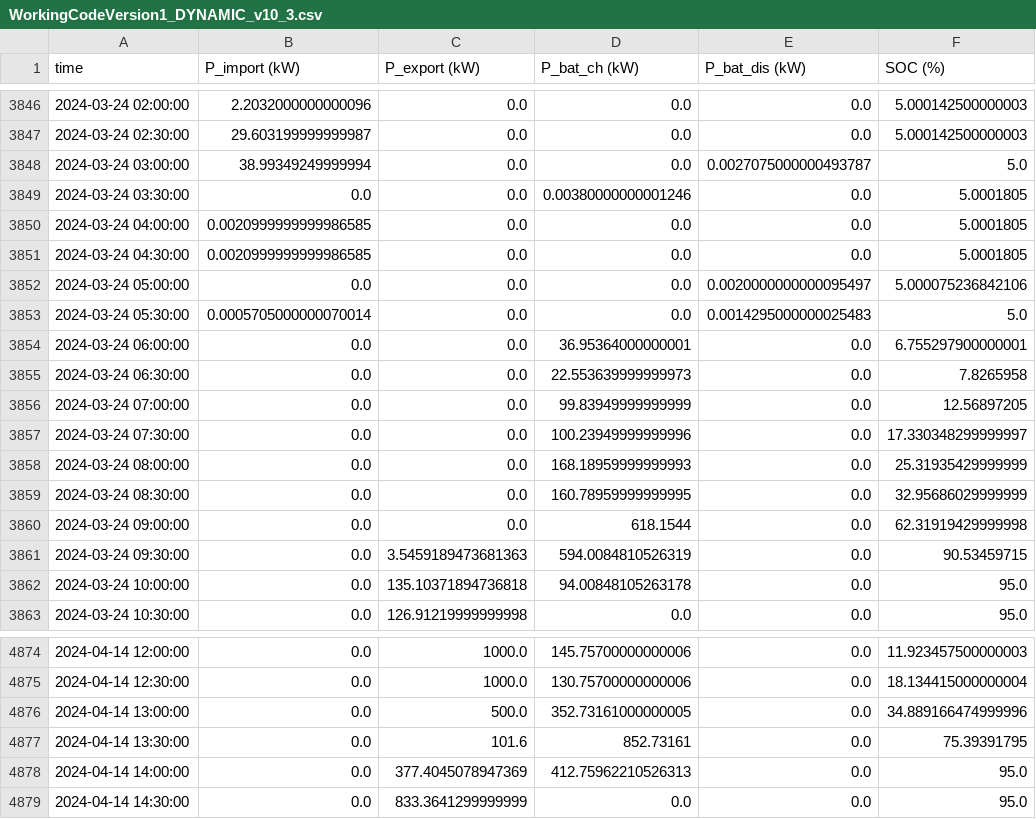
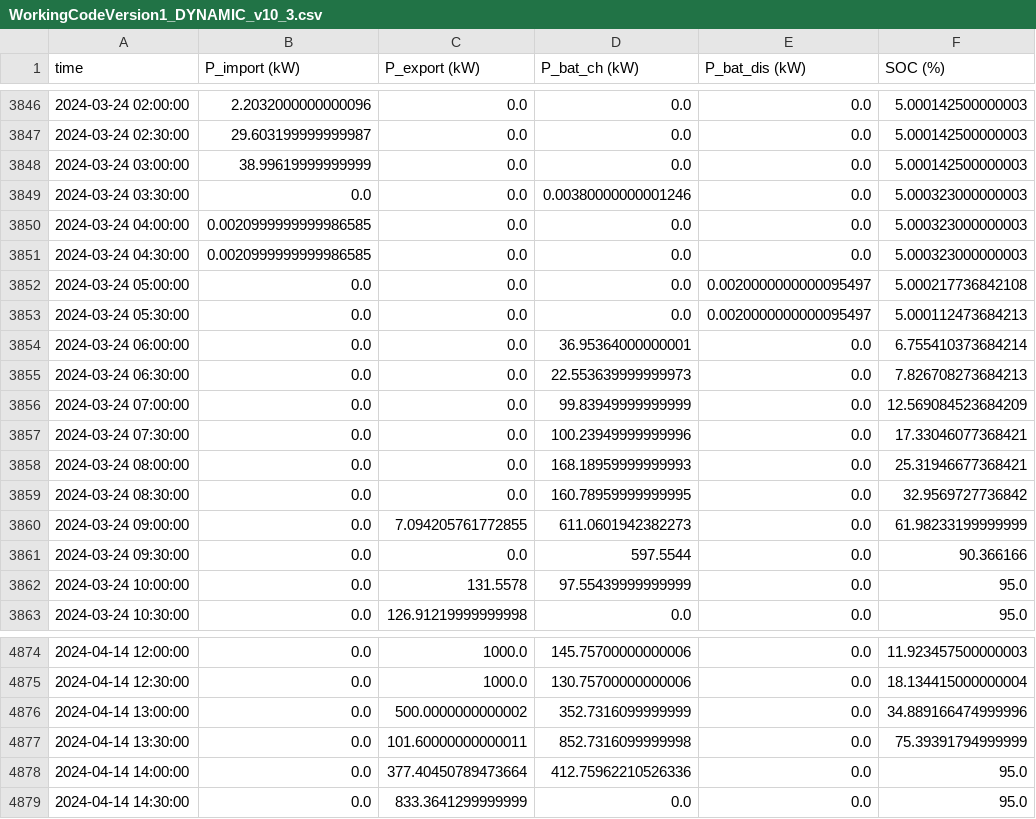
Before and after one commit to wakow0/energy-optimization5, a CSV file: WorkingCodeVersion1_DYNAMIC_v10_3.csv, drawn as a sheet; only a part is shown, gaps mark what is left out; the diff covers the shown part only.

```diff
--- a/WorkingCodeVersion1_DYNAMIC_v10_3.csv
+++ b/WorkingCodeVersion1_DYNAMIC_v10_3.csv
@@ -3847,17 +3847,17 @@ time,P_import (kW),P_export (kW),P_bat_ch (kW),P_bat_dis (kW),SOC (%)
 2024-03-24 02:30:00,29.603199999999987,0.0,0.0,0.0,5.000142500000003
-2024-03-24 03:00:00,38.99349249999994,0.0,0.0,0.0027075000000493787,5.0
-2024-03-24 03:30:00,0.0,0.0,0.00380000000001246,0.0,5.0001805
-2024-03-24 04:00:00,0.0020999999999986585,0.0,0.0,0.0,5.0001805
-2024-03-24 04:30:00,0.0020999999999986585,0.0,0.0,0.0,5.0001805
-2024-03-24 05:00:00,0.0,0.0,0.0,0.0020000000000095497,5.000075236842106
-2024-03-24 05:30:00,0.0005705000000070014,0.0,0.0,0.0014295000000025483,5.0
-2024-03-24 06:00:00,0.0,0.0,36.95364000000001,0.0,6.755297900000001
-2024-03-24 06:30:00,0.0,0.0,22.553639999999973,0.0,7.8265958
-2024-03-24 07:00:00,0.0,0.0,99.83949999999999,0.0,12.56897205
-2024-03-24 07:30:00,0.0,0.0,100.23949999999996,0.0,17.330348299999997
-2024-03-24 08:00:00,0.0,0.0,168.18959999999993,0.0,25.31935429999999
-2024-03-24 08:30:00,0.0,0.0,160.78959999999995,0.0,32.95686029999999
-2024-03-24 09:00:00,0.0,0.0,618.1544,0.0,62.31919429999998
-2024-03-24 09:30:00,0.0,3.5459189473681363,594.0084810526319,0.0,90.53459715
-2024-03-24 10:00:00,0.0,135.10371894736818,94.00848105263178,0.0,95.0
+2024-03-24 03:00:00,38.99619999999999,0.0,0.0,0.0,5.000142500000003
+2024-03-24 03:30:00,0.0,0.0,0.00380000000001246,0.0,5.000323000000003
+2024-03-24 04:00:00,0.0020999999999986585,0.0,0.0,0.0,5.000323000000003
+2024-03-24 04:30:00,0.0020999999999986585,0.0,0.0,0.0,5.000323000000003
+2024-03-24 05:00:00,0.0,0.0,0.0,0.0020000000000095497,5.000217736842108
+2024-03-24 05:30:00,0.0,0.0,0.0,0.0020000000000095497,5.000112473684213
+2024-03-24 06:00:00,0.0,0.0,36.95364000000001,0.0,6.755410373684214
+2024-03-24 06:30:00,0.0,0.0,22.553639999999973,0.0,7.826708273684213
+2024-03-24 07:00:00,0.0,0.0,99.83949999999999,0.0,12.569084523684209
+2024-03-24 07:30:00,0.0,0.0,100.23949999999996,0.0,17.33046077368421
+2024-03-24 08:00:00,0.0,0.0,168.18959999999993,0.0,25.31946677368421
+2024-03-24 08:30:00,0.0,0.0,160.78959999999995,0.0,32.9569727736842
+2024-03-24 09:00:00,0.0,7.094205761772855,611.0601942382273,0.0,61.98233199999999
+2024-03-24 09:30:00,0.0,0.0,597.5544,0.0,90.366166
+2024-03-24 10:00:00,0.0,131.5578,97.55439999999999,0.0,95.0
 2024-03-24 10:30:00,0.0,126.91219999999998,0.0,0.0,95.0
@@ -4875,5 +4875,5 @@ time,P_import (kW),P_export (kW),P_bat_ch (kW),P_bat_dis (kW),SOC (%)
 2024-04-14 12:30:00,0.0,1000.0,130.75700000000006,0.0,18.134415000000004
-2024-04-14 13:00:00,0.0,500.0,352.73161000000005,0.0,34.889166474999996
-2024-04-14 13:30:00,0.0,101.6,852.73161,0.0,75.39391795
-2024-04-14 14:00:00,0.0,377.4045078947369,412.75962210526313,0.0,95.0
+2024-04-14 13:00:00,0.0,500.0000000000002,352.7316099999999,0.0,34.889166474999996
+2024-04-14 13:30:00,0.0,101.60000000000011,852.7316099999998,0.0,75.39391794999999
+2024-04-14 14:00:00,0.0,377.40450789473664,412.75962210526336,0.0,95.0
 2024-04-14 14:30:00,0.0,833.3641299999999,0.0,0.0,95.0
```
Also changed, not shown: 4 edited cells elsewhere in this file, WorkingCodeVersion1_DYNAMIC_v10_5.csv, WorkingCodeVersion1_FIXED_v10_5.csv, 22 other files.
